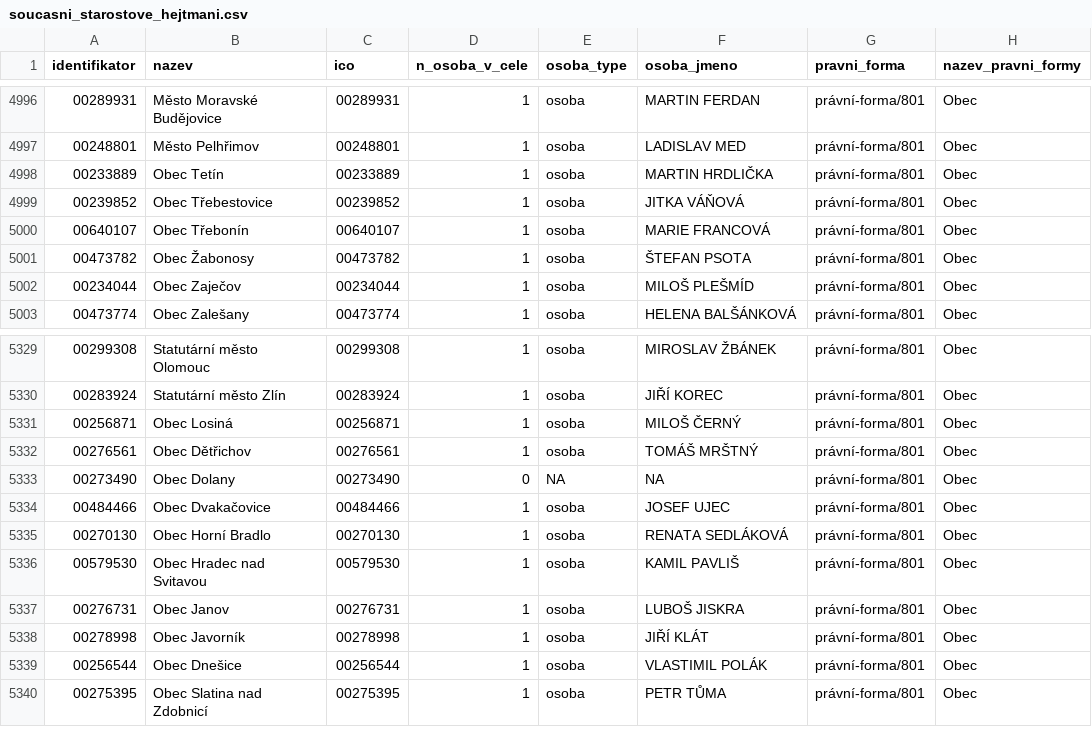
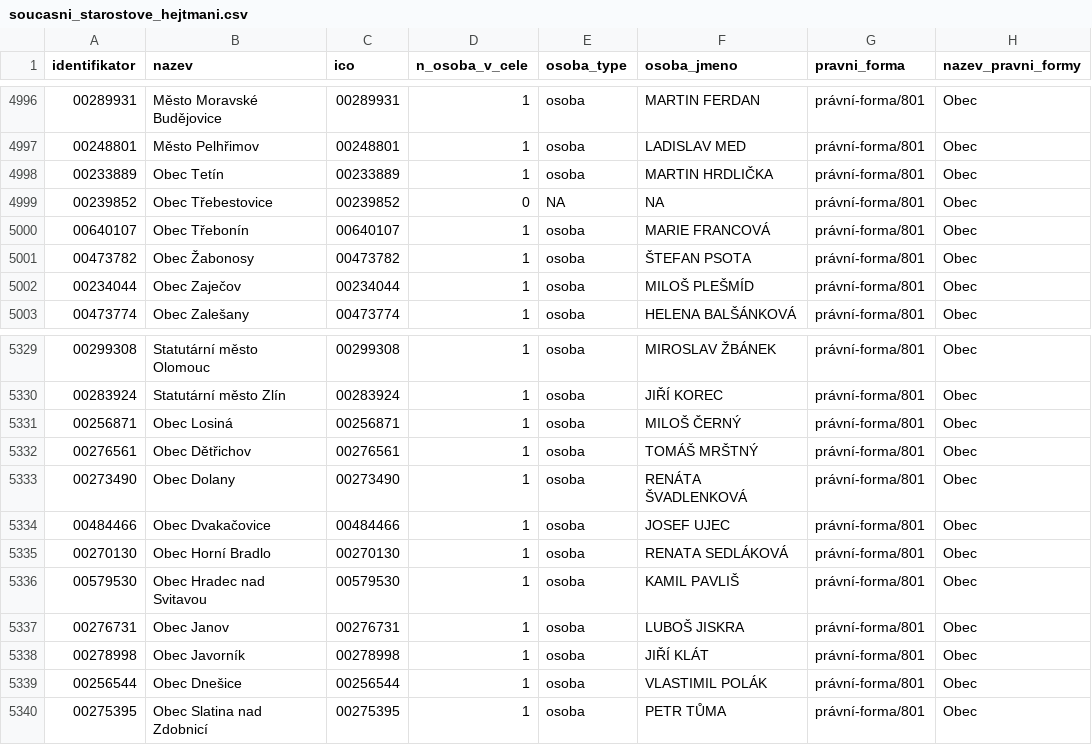
Before and after one commit to skvrnami/mayors2, a CSV file: output/soucasni_starostove_hejtmani.csv, drawn as a sheet; only a part is shown, gaps mark what is left out.

```diff
--- a/output/soucasni_starostove_hejtmani.csv
+++ b/output/soucasni_starostove_hejtmani.csv
@@ -4998,3 +4998,3 @@
 "00233889","Obec Tetín","00233889",1,"osoba","MARTIN HRDLIČKA","právní-forma/801","Obec"
-"00239852","Obec Třebestovice","00239852",1,"osoba","JITKA VÁŇOVÁ","právní-forma/801","Obec"
+"00239852","Obec Třebestovice","00239852",0,NA,NA,"právní-forma/801","Obec"
 "00640107","Obec Třebonín","00640107",1,"osoba","MARIE FRANCOVÁ","právní-forma/801","Obec"
@@ -5332,3 +5332,3 @@
 "00276561","Obec Dětřichov","00276561",1,"osoba","TOMÁŠ MRŠTNÝ","právní-forma/801","Obec"
-"00273490","Obec Dolany","00273490",0,NA,NA,"právní-forma/801","Obec"
+"00273490","Obec Dolany","00273490",1,"osoba","RENÁTA ŠVADLENKOVÁ","právní-forma/801","Obec"
 "00484466","Obec Dvakačovice","00484466",1,"osoba","JOSEF UJEC","právní-forma/801","Obec"
```
Also changed, not shown: 2 other files.
